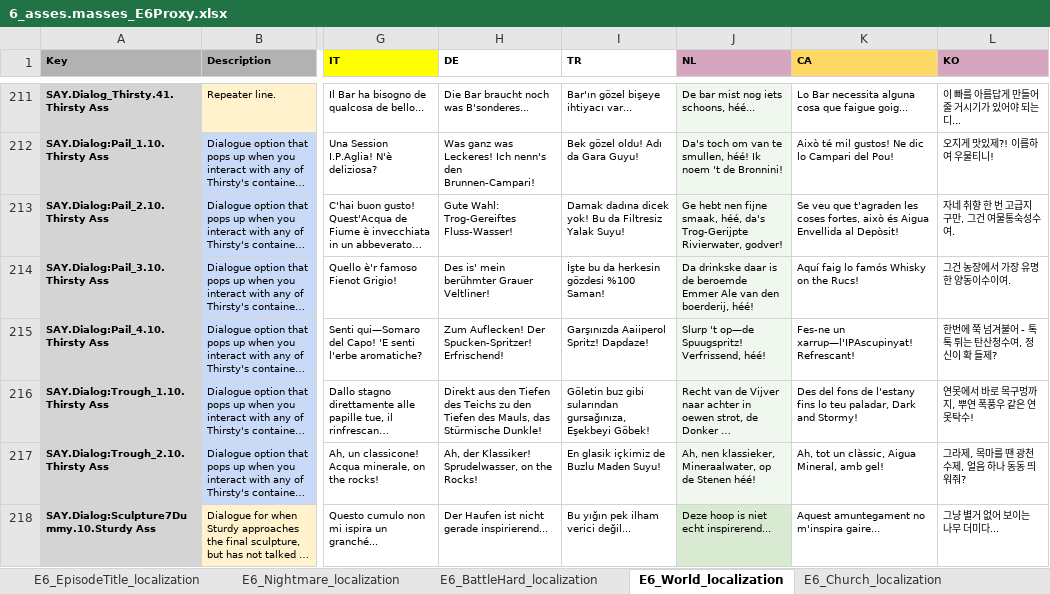
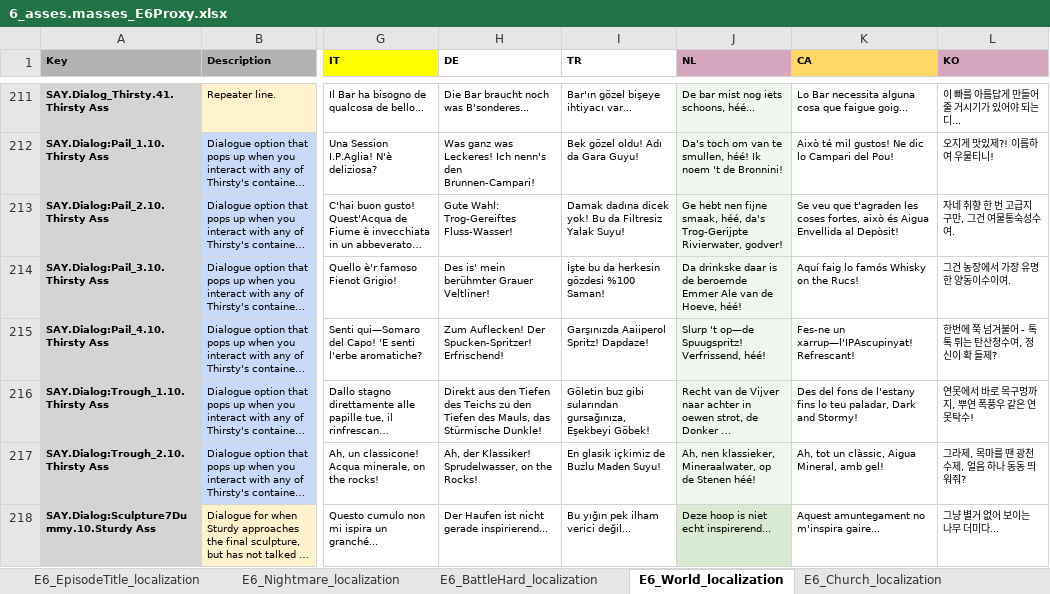
Before and after one commit to TomVDH/AM_FL_TRANS, an Excel workbook: excels/6_asses.masses_E6Proxy.xlsx, sheet E6_World_localization, drawn as a sheet; only a part is shown, gaps mark what is left out; long unchanged cells end in …; values as stored, in another font and other column widths than the file's, no borders; conditional formats not drawn; the diff covers the shown part only; the diff names each change by its address in the sheet, - before the commit and + after, or states it on an @@ line.

```diff
--- a/excels/6_asses.masses_E6Proxy.xlsx (sheet E6_World_localization)
+++ b/excels/6_asses.masses_E6Proxy.xlsx (sheet E6_World_localization)
-J214 (NL): …Ale van den boerderij, héé!
+J214 (NL): …Ale van de Hoeve, héé!
```
Also changed, not shown: 18 edited cells elsewhere in this sheet, sheet E6_BadCave_localization, sheet E6_Nightmare_localization, sheet E6_BattleHard_localization, 3 other files.
